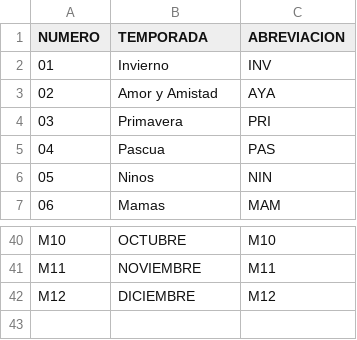
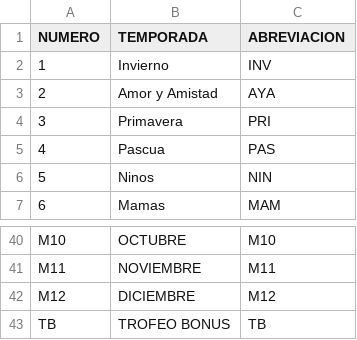
Before and after one commit to AndresRCal/ANALITICOS_INMOBILIARIA_V3, a CSV file: Catalogos_base/tempo_catalog.csv, drawn as a sheet; only a part is shown, gaps mark what is left out; the diff names each change by its address in the sheet, - before the commit and + after, or states it on an @@ line.

```diff
--- a/Catalogos_base/tempo_catalog.csv
+++ b/Catalogos_base/tempo_catalog.csv
@@ column A (NUMERO) renumbered between rows 2 and 10 @@
+row 43: TB | TROFEO BONUS | TB
```
Also changed, not shown: 7 other files.
